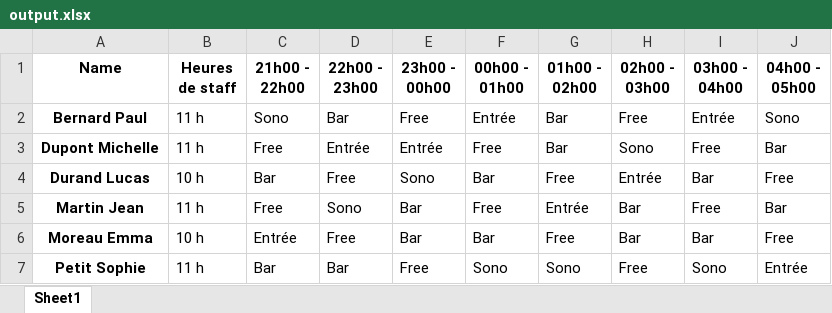
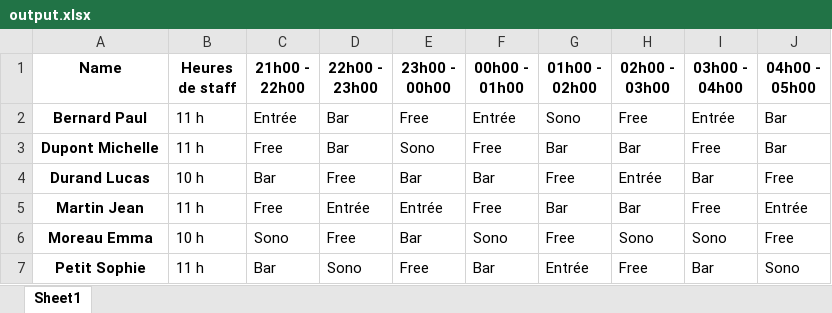
Before and after one commit to fra213318/projet_info, an Excel workbook: output.xlsx, sheet Sheet1, drawn as a sheet; values as stored, in another font and other column widths than the file's, no borders; the diff names each change by its address in the sheet, - before the commit and + after, or states it on an @@ line.

Commit message:
update planning-staff.ipynb

```diff
--- a/output.xlsx (sheet Sheet1)
+++ b/output.xlsx (sheet Sheet1)
-C2 (21h00 - 22h00): Sono
+C2 (21h00 - 22h00): Entrée
-G2 (01h00 - 02h00): Bar
+G2 (01h00 - 02h00): Sono
-J2 (04h00 - 05h00): Sono
+J2 (04h00 - 05h00): Bar
-D3 (22h00 - 23h00): Entrée
+D3 (22h00 - 23h00): Bar
-E3 (23h00 - 00h00): Entrée
+E3 (23h00 - 00h00): Sono
-H3 (02h00 - 03h00): Sono
+H3 (02h00 - 03h00): Bar
-E4 (23h00 - 00h00): Sono
+E4 (23h00 - 00h00): Bar
-D5 (22h00 - 23h00): Sono
+D5 (22h00 - 23h00): Entrée
-E5 (23h00 - 00h00): Bar
+E5 (23h00 - 00h00): Entrée
-G5 (01h00 - 02h00): Entrée
+G5 (01h00 - 02h00): Bar
-J5 (04h00 - 05h00): Bar
+J5 (04h00 - 05h00): Entrée
-C6 (21h00 - 22h00): Entrée
+C6 (21h00 - 22h00): Sono
-F6 (00h00 - 01h00): Bar
+F6 (00h00 - 01h00): Sono
-H6 (02h00 - 03h00): Bar
+H6 (02h00 - 03h00): Sono
-I6 (03h00 - 04h00): Bar
+I6 (03h00 - 04h00): Sono
-D7 (22h00 - 23h00): Bar
+D7 (22h00 - 23h00): Sono
-F7 (00h00 - 01h00): Sono
+F7 (00h00 - 01h00): Bar
-G7 (01h00 - 02h00): Sono
+G7 (01h00 - 02h00): Entrée
-I7 (03h00 - 04h00): Sono
+I7 (03h00 - 04h00): Bar
-J7 (04h00 - 05h00): Entrée
+J7 (04h00 - 05h00): Sono
```
